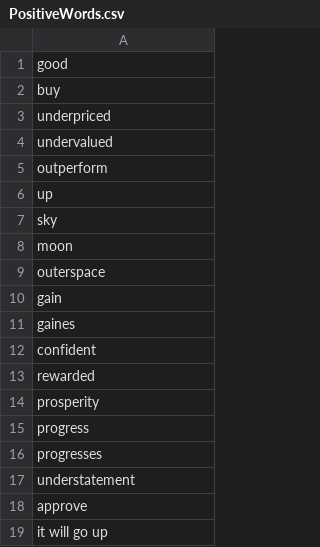
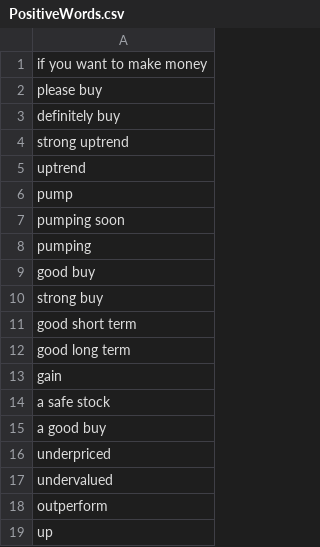
Before and after one commit to justbru/-Algortmic-Trading-Bot, a CSV file: src/PositiveWords.csv, drawn as a sheet; only a part is shown; the shorter side is filled out with more unchanged rows.

```diff
--- a/src/PositiveWords.csv
+++ b/src/PositiveWords.csv
@@ -1,3 +1,16 @@
-good,
-buy,
+if you want to make money,
+please buy,
+definitely buy,
+strong uptrend,
+uptrend,
+pump,
+pumping soon,
+pumping,
+good buy,
+strong buy,
+good short term,
+good long term,
+gain,
+a safe stock,
+a good buy,
 underpriced,
```
Also changed, not shown: src/NegativeWords.csv, 2 other files.
